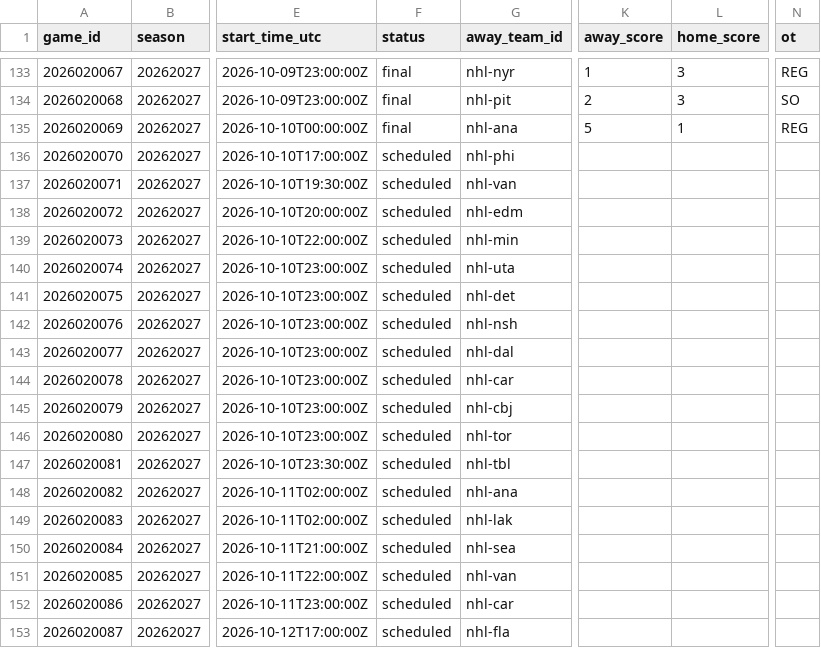
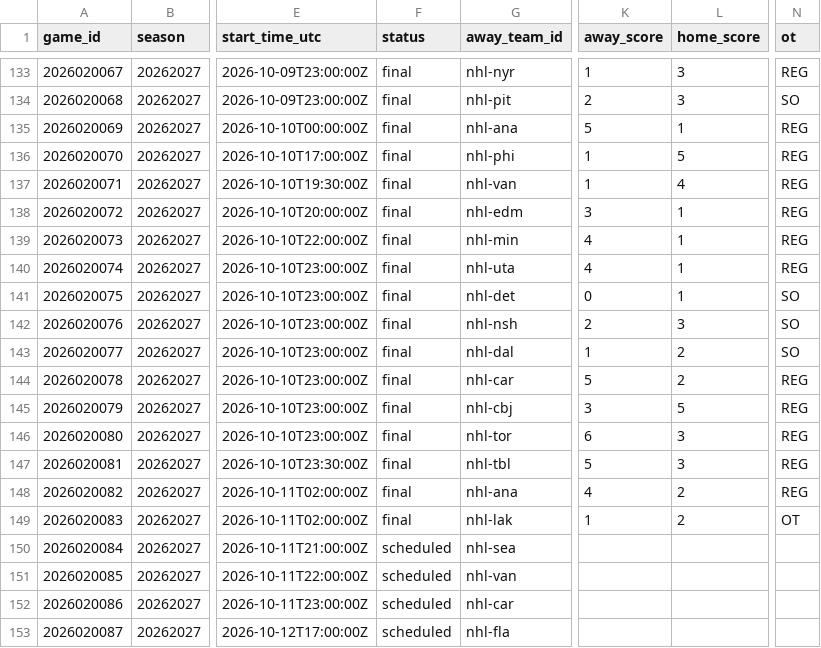
Before and after one commit to jpf5046/basic_betting_model, a CSV file: data/nhl/games_20262027.csv, drawn as a sheet; only a part is shown, gaps mark what is left out; the diff names each change by its address in the sheet, - before the commit and + after, or states it on an @@ line.

```diff
--- a/data/nhl/games_20262027.csv
+++ b/data/nhl/games_20262027.csv
-F136:F149 (status): scheduled
+F136:F149 (status): final
-K136:K137 (away_score): (empty)
+K136:K137 (away_score): 1
-L136 (home_score): (empty)
+L136 (home_score): 5
-N136:N140 (ot): (empty)
+N136:N140 (ot): REG
-L137 (home_score): (empty)
+L137 (home_score): 4
-K138 (away_score): (empty)
+K138 (away_score): 3
-L138:L141 (home_score): (empty)
+L138:L141 (home_score): 1
-K139:K140 (away_score): (empty)
+K139:K140 (away_score): 4
-K141 (away_score): (empty)
+K141 (away_score): 0
-N141:N143 (ot): (empty)
+N141:N143 (ot): SO
-K142 (away_score): (empty)
+K142 (away_score): 2
-L142 (home_score): (empty)
+L142 (home_score): 3
-K143 (away_score): (empty)
+K143 (away_score): 1
-L143:L144 (home_score): (empty)
+L143:L144 (home_score): 2
-K144 (away_score): (empty)
+K144 (away_score): 5
-N144:N148 (ot): (empty)
+N144:N148 (ot): REG
-K145 (away_score): (empty)
+K145 (away_score): 3
-L145 (home_score): (empty)
+L145 (home_score): 5
-K146 (away_score): (empty)
+K146 (away_score): 6
-L146:L147 (home_score): (empty)
+L146:L147 (home_score): 3
-K147 (away_score): (empty)
+K147 (away_score): 5
-K148 (away_score): (empty)
+K148 (away_score): 4
-L148:L149 (home_score): (empty)
+L148:L149 (home_score): 2
-K149 (away_score): (empty)
+K149 (away_score): 1
-N149 (ot): (empty)
+N149 (ot): OT
```
Also changed, not shown: data/frames/nhl_20262027.csv, 4 other files.
